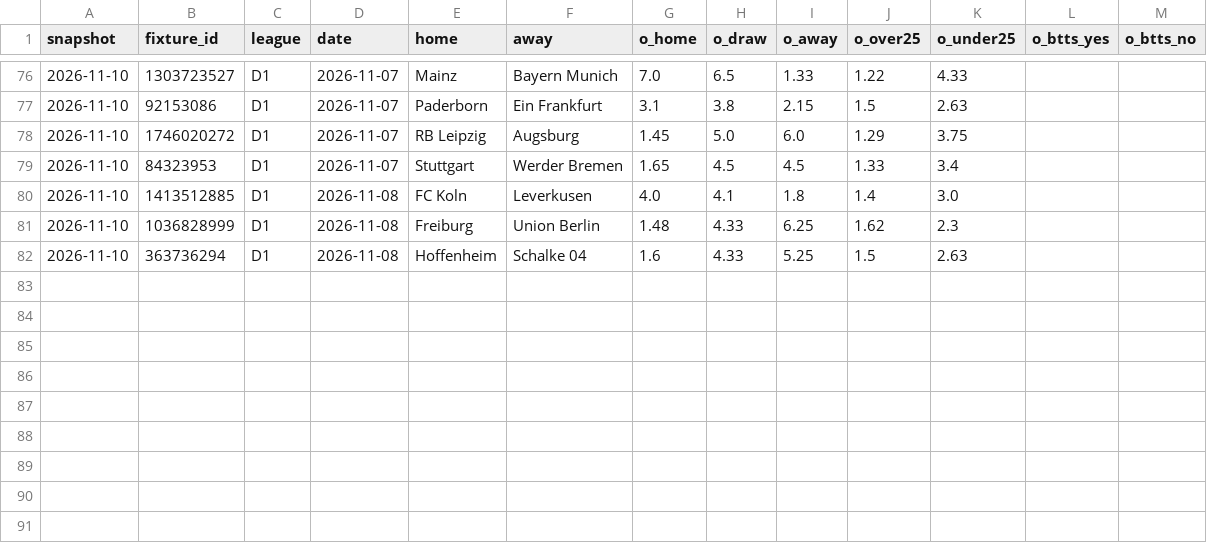
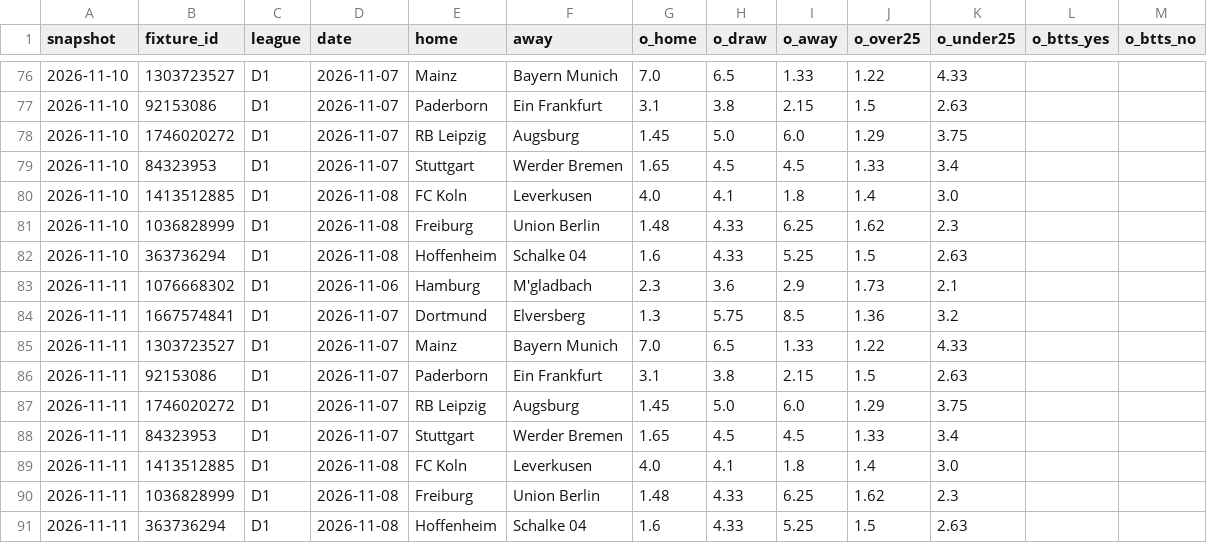
Before and after one commit to safe-n/flask-football-app, a CSV file: history/odds/D1.csv, drawn as a sheet; only a part is shown, gaps mark what is left out; the diff names each change by its address in the sheet, - before the commit and + after, or states it on an @@ line.

```diff
--- a/history/odds/D1.csv
+++ b/history/odds/D1.csv
+row 83: 2026-11-11 | 1076668302 | D1 | 2026-11-06 | Hamburg | M'gladbach | 2.3 | 3.6 | 2.9 | 1.73 | 2.1
+row 84: 2026-11-11 | 1667574841 | D1 | 2026-11-07 | Dortmund | Elversberg | 1.3 | 5.75 | 8.5 | 1.36 | 3.2
+row 85: 2026-11-11 | 1303723527 | D1 | 2026-11-07 | Mainz | Bayern Munich | 7.0 | 6.5 | 1.33 | 1.22 | 4.33
+row 86: 2026-11-11 | 92153086 | D1 | 2026-11-07 | Paderborn | Ein Frankfurt | 3.1 | 3.8 | 2.15 | 1.5 | 2.63
+row 87: 2026-11-11 | 1746020272 | D1 | 2026-11-07 | RB Leipzig | Augsburg | 1.45 | 5.0 | 6.0 | 1.29 | 3.75
+row 88: 2026-11-11 | 84323953 | D1 | 2026-11-07 | Stuttgart | Werder Bremen | 1.65 | 4.5 | 4.5 | 1.33 | 3.4
+row 89: 2026-11-11 | 1413512885 | D1 | 2026-11-08 | FC Koln | Leverkusen | 4.0 | 4.1 | 1.8 | 1.4 | 3.0
+row 90: 2026-11-11 | 1036828999 | D1 | 2026-11-08 | Freiburg | Union Berlin | 1.48 | 4.33 | 6.25 | 1.62 | 2.3
+row 91: 2026-11-11 | 363736294 | D1 | 2026-11-08 | Hoffenheim | Schalke 04 | 1.6 | 4.33 | 5.25 | 1.5 | 2.63
```
Also changed, not shown: history/odds/E0.csv, history/odds/I1.csv, 6 other files.
